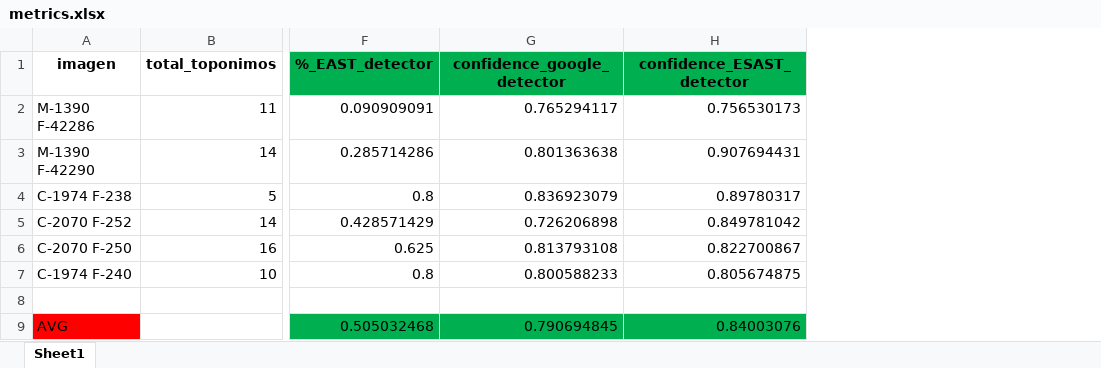
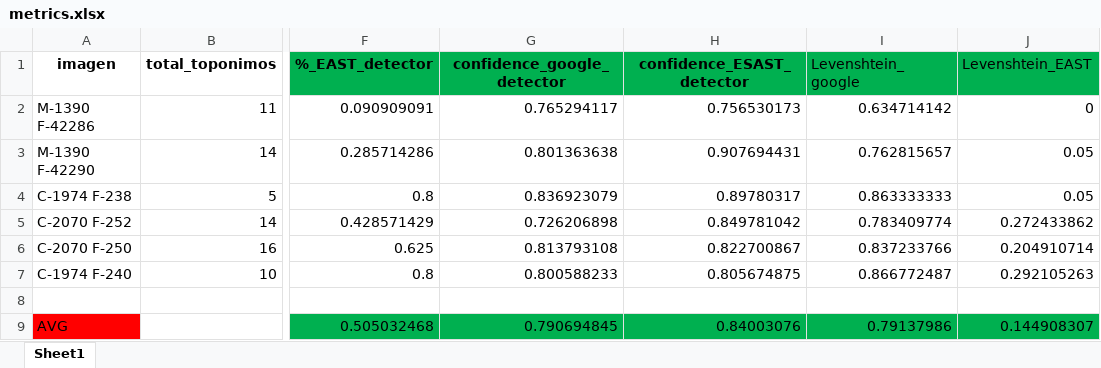
Before and after one commit to jcelis87/IGAC-team18, an Excel workbook: Model/results/metrics.xlsx, sheet Sheet1, drawn as a sheet; only a part is shown, gaps mark what is left out; values as stored, in another font and other column widths than the file's, no borders; the diff names each change by its address in the sheet, - before the commit and + after, or states it on an @@ line.

Commit message:
Update metrics.xlsx

```diff
--- a/Model/results/metrics.xlsx (sheet Sheet1)
+++ b/Model/results/metrics.xlsx (sheet Sheet1)
+column I (Levenshtein_google), rows 2-9: 0.634714142 | 0.762815657 | 0.863333333 | 0.783409774 | 0.837233766 | 0.866772487 |  | 0.79137986
+column J (Levenshtein_EAST), rows 2-9: 0 | 0.05 | 0.05 | 0.272433862 | 0.204910714 | 0.292105263 |  | 0.144908307
```
